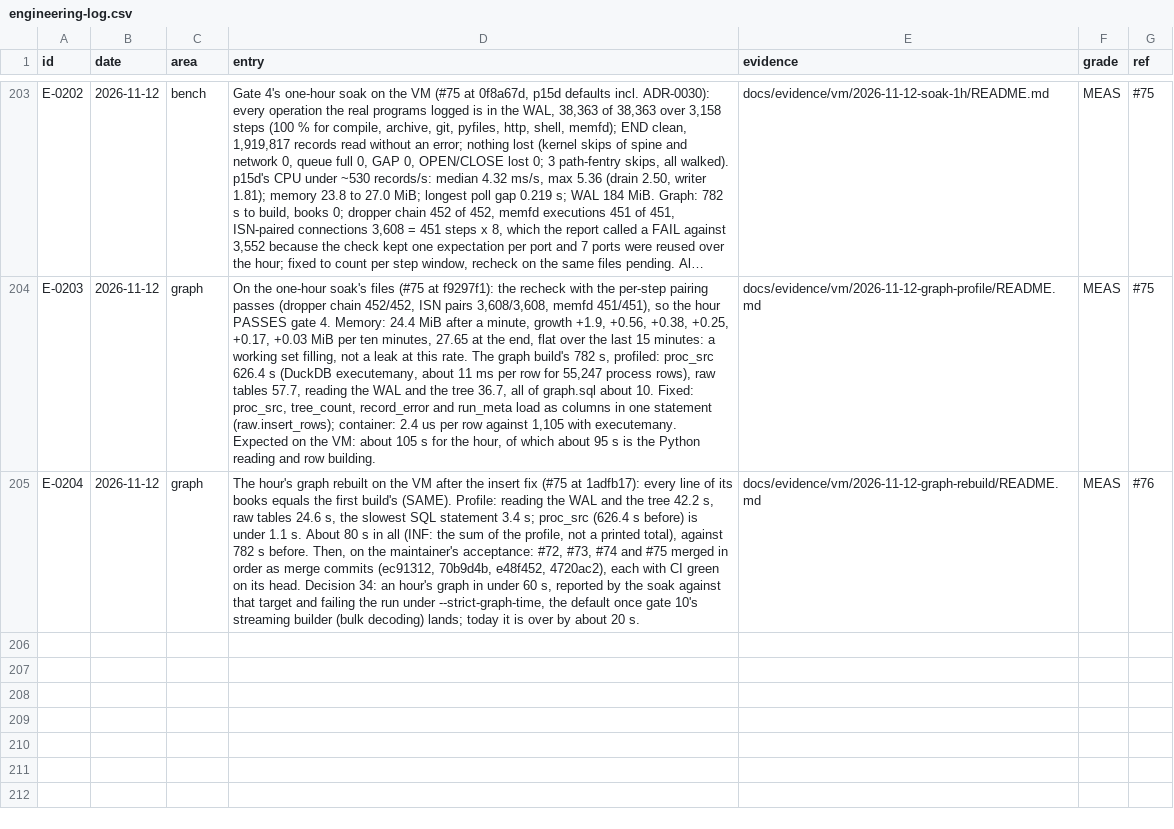
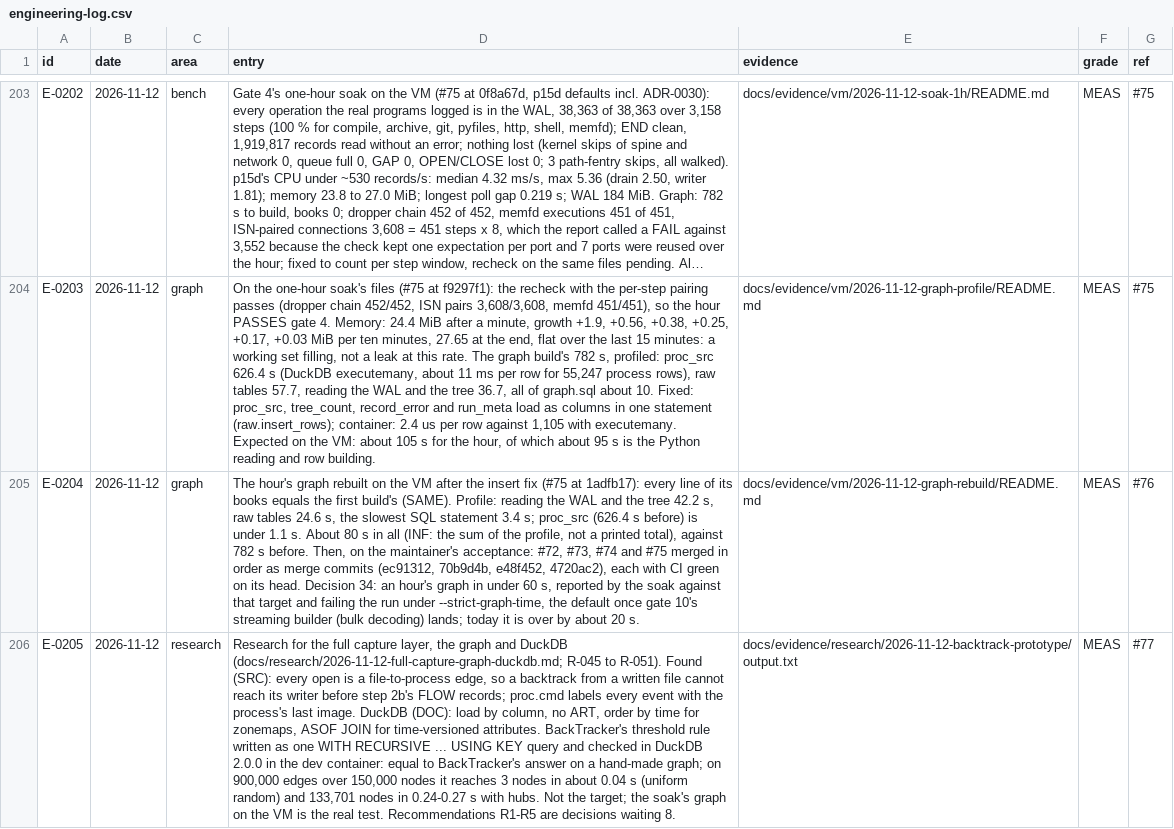
Before and after one commit to ranahunter10/fiery-dragon, a CSV file: docs/journal/engineering-log.csv, drawn as a sheet; only a part is shown, gaps mark what is left out; long unchanged cells end in …; the diff names each change by its address in the sheet, - before the commit and + after, or states it on an @@ line.

```diff
--- a/docs/journal/engineering-log.csv
+++ b/docs/journal/engineering-log.csv
+row 206: E-0205 | 2026-11-12 | research | Research for the full capture layer, the graph and DuckDB (docs/research/2026-11-12-full-capture-graph-duckdb.md; R-045 to R-051). Found (SRC): every open is a file-to-process edge, so a backtrack from a written file cannot reach its writer before step 2b's FLOW records; proc.cmd labels every event with the process's last image. DuckDB (DOC): load by column, no ART, order by time for zonemaps, ASOF JOIN for time-versioned attributes. BackTracker's threshold rule written as one WITH RECURSIVE ... USING KEY query and checked in DuckDB 2.0.0 in the dev container: equal to BackTracker's answer on a hand-made graph; on 900,000 edges over 150,000 nodes it reaches 3 nodes in about 0.04 s (uniform random) and 133,701 nodes in 0.24-0.27 s with hubs. Not the target; the soak's graph on the VM is the real test. Recommendations R1-R5 are decisions waiting 8. | docs/evidence/research/2026-11-12-backtrack-prototype/output.txt | MEAS | #77
```
Also changed, not shown: docs/research/papers.csv, 6 other files.
